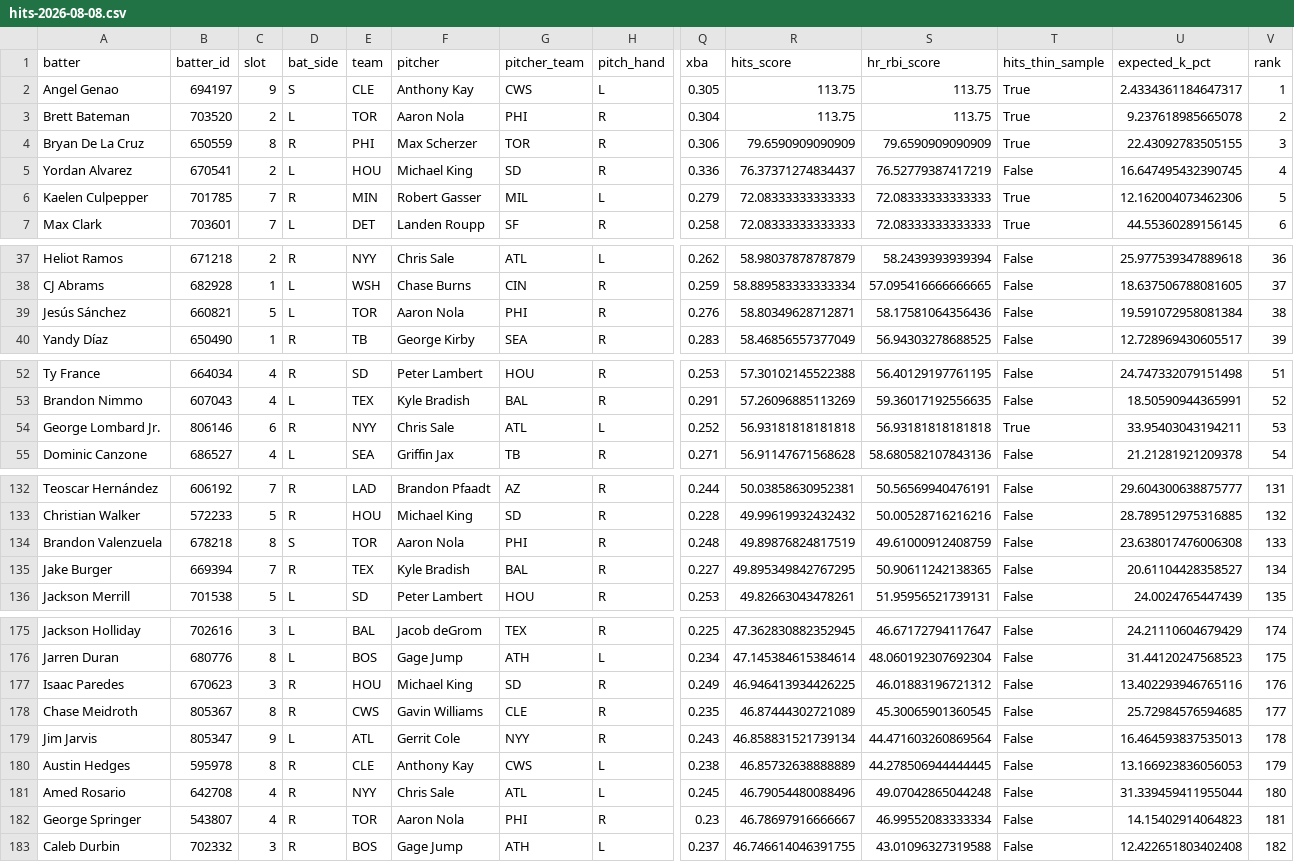
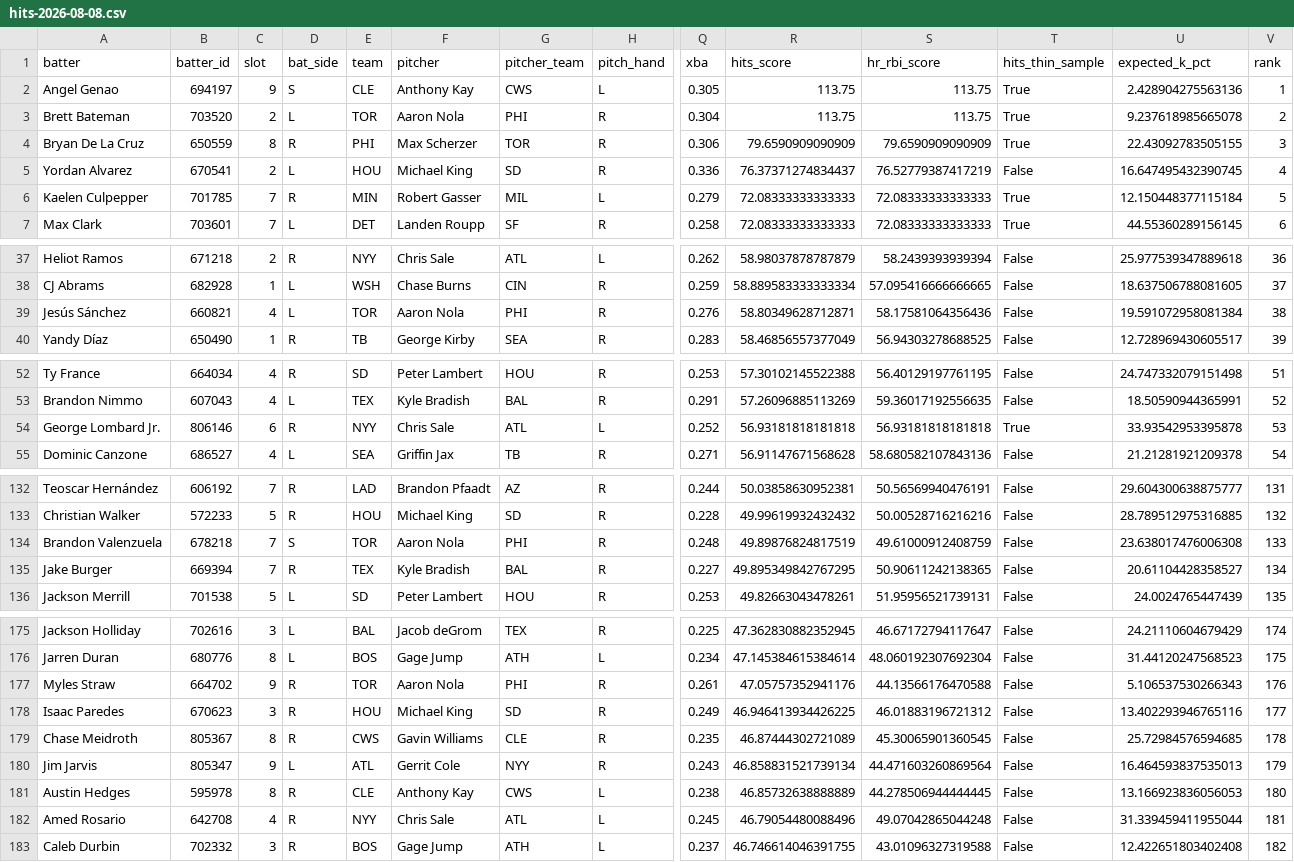
Before and after one commit to Ceezwrld/K-matchup, a CSV file: hits-2026-08-08.csv, drawn as a sheet; only a part is shown, gaps mark what is left out; removed rows and columns are numbered as before the commit, all else as after; rows hold the shown columns only; the diff covers the shown part only; the diff names each change by its address in the sheet, - before the commit and + after, or states it on an @@ line.

```diff
--- a/hits-2026-08-08.csv
+++ b/hits-2026-08-08.csv
-U2 (expected_k_pct): 2.4334361184647317
+U2 (expected_k_pct): 2.428904275563136
-U6 (expected_k_pct): 12.162004073462306
+U6 (expected_k_pct): 12.150448377115184
-C39 (slot): 5
+C39 (slot): 4
-U54 (expected_k_pct): 33.95403043194211
+U54 (expected_k_pct): 33.93542953395878
-C134 (slot): 8
+C134 (slot): 7
+row 177: Myles Straw | 664702 | 9 | R | TOR | Aaron Nola | PHI | R | 0.261 | 47.05757352941176 | 44.13566176470588 | False | 5.106537530266343 | 176
-V178 (rank): 176
+V178 (rank): 177
-V179 (rank): 177
+V179 (rank): 178
-V180 (rank): 178
+V180 (rank): 179
-V181 (rank): 179
+V181 (rank): 180
-V182 (rank): 180
+V182 (rank): 181
-row 182: George Springer | 543807 | 4 | R | TOR | Aaron Nola | PHI | R | 0.23 | 46.78697916666667 | 46.99552083333334 | False | 14.15402914064823 | 181
```
Also changed, not shown: 3 edited cells elsewhere in this file, rankings-2026-08-08.csv, 2 other files.
